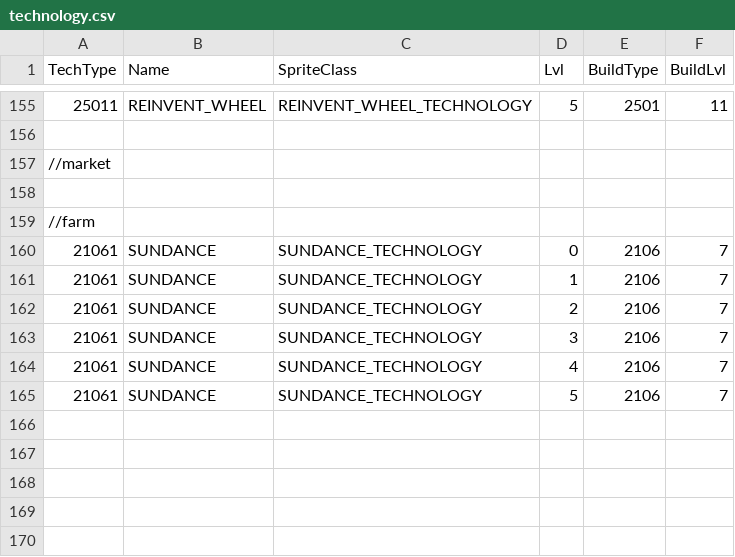
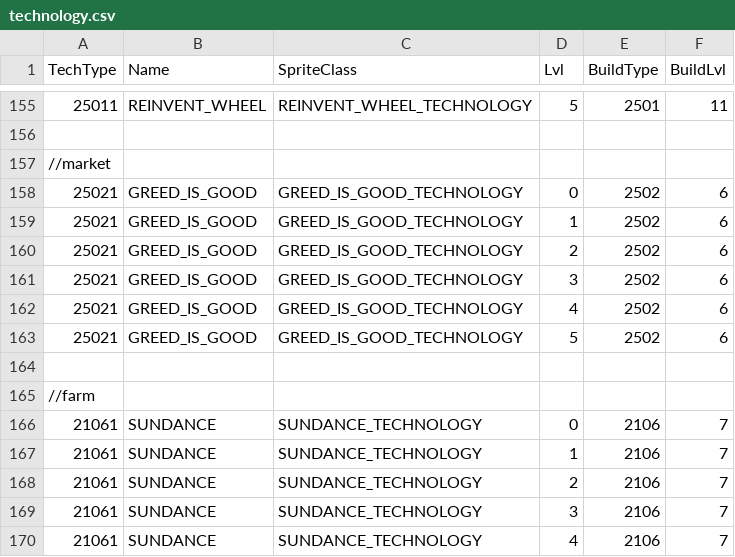
Before and after one commit to giulianob/tribalhero, a CSV file: conf/csv/technology.csv, drawn as a sheet; only a part is shown, gaps mark what is left out; the shorter side is filled out with more unchanged rows.

Commit message:
Market Technology added: Greed is good, which increases the loot loading speed.

```diff
--- a/conf/csv/technology.csv
+++ b/conf/csv/technology.csv
@@ -157,2 +157,8 @@ TechType,Name,SpriteClass,Lvl,BuildType,BuildLvl
 //market,,,,,
+25021,GREED_IS_GOOD,GREED_IS_GOOD_TECHNOLOGY,0,2502,6
+25021,GREED_IS_GOOD,GREED_IS_GOOD_TECHNOLOGY,1,2502,6
+25021,GREED_IS_GOOD,GREED_IS_GOOD_TECHNOLOGY,2,2502,6
+25021,GREED_IS_GOOD,GREED_IS_GOOD_TECHNOLOGY,3,2502,6
+25021,GREED_IS_GOOD,GREED_IS_GOOD_TECHNOLOGY,4,2502,6
+25021,GREED_IS_GOOD,GREED_IS_GOOD_TECHNOLOGY,5,2502,6
 ,,,,,
```
Also changed, not shown: conf/csv/action.csv, conf/csv/lang.structures.csv, 3 other files.
